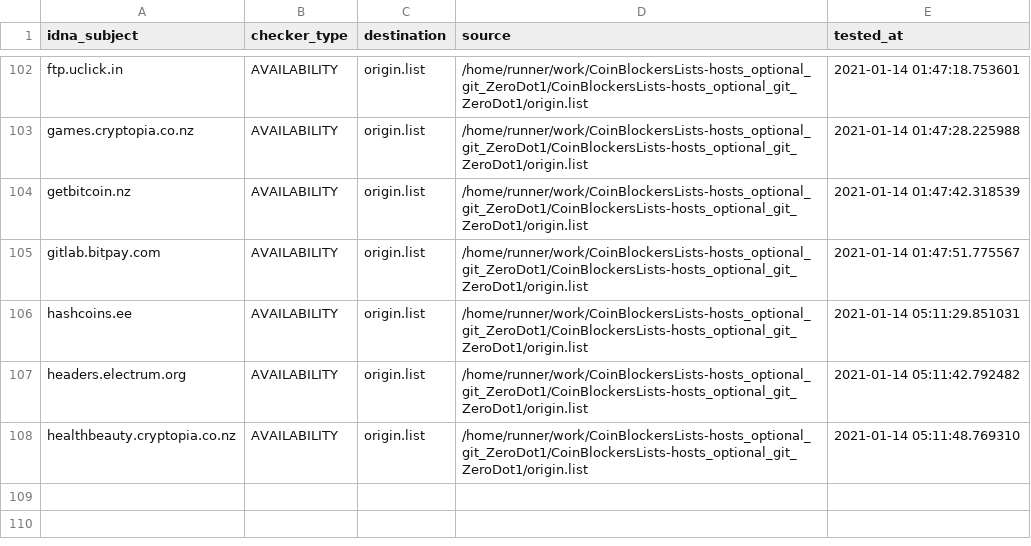
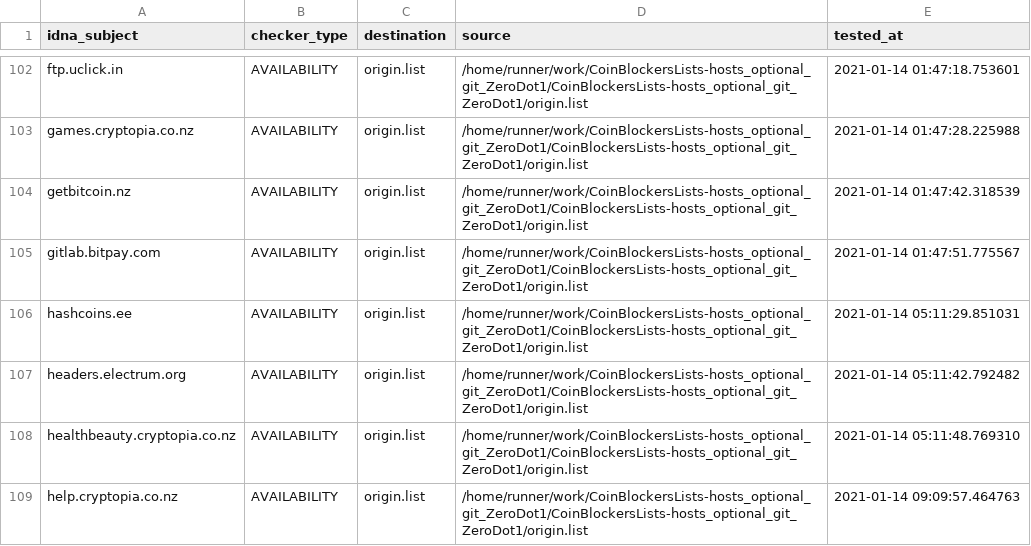
Before and after one commit to dead-hosts/CoinBlockersLists-hosts_optional_git_ZeroDot1, a CSV file: .pyfunceble/inactive.csv, drawn as a sheet; only a part is shown, gaps mark what is left out.

Commit message:
[Final/Result][Dead-Hosts::CoinBlockersLists-hosts_optional_git_ZeroDot1] [GHA skip]

```diff
--- a/.pyfunceble/inactive.csv
+++ b/.pyfunceble/inactive.csv
@@ -108 +108,2 @@ headers.electrum.org,AVAILABILITY,origin.list,/home/runner/work/CoinBlockersList
 healthbeauty.cryptopia.co.nz,AVAILABILITY,origin.list,/home/runner/work/CoinBlockersLists-hosts_optional_git_ZeroDot1/CoinBlockersLists-hosts_optional_git_ZeroDot1/origin.list,2021-01-14 05:11:48.769310
+help.cryptopia.co.nz,AVAILABILITY,origin.list,/home/runner/work/CoinBlockersLists-hosts_optional_git_ZeroDot1/CoinBlockersLists-hosts_optional_git_ZeroDot1/origin.list,2021-01-14 09:09:57.464763
```
Also changed, not shown: 7 other files.
